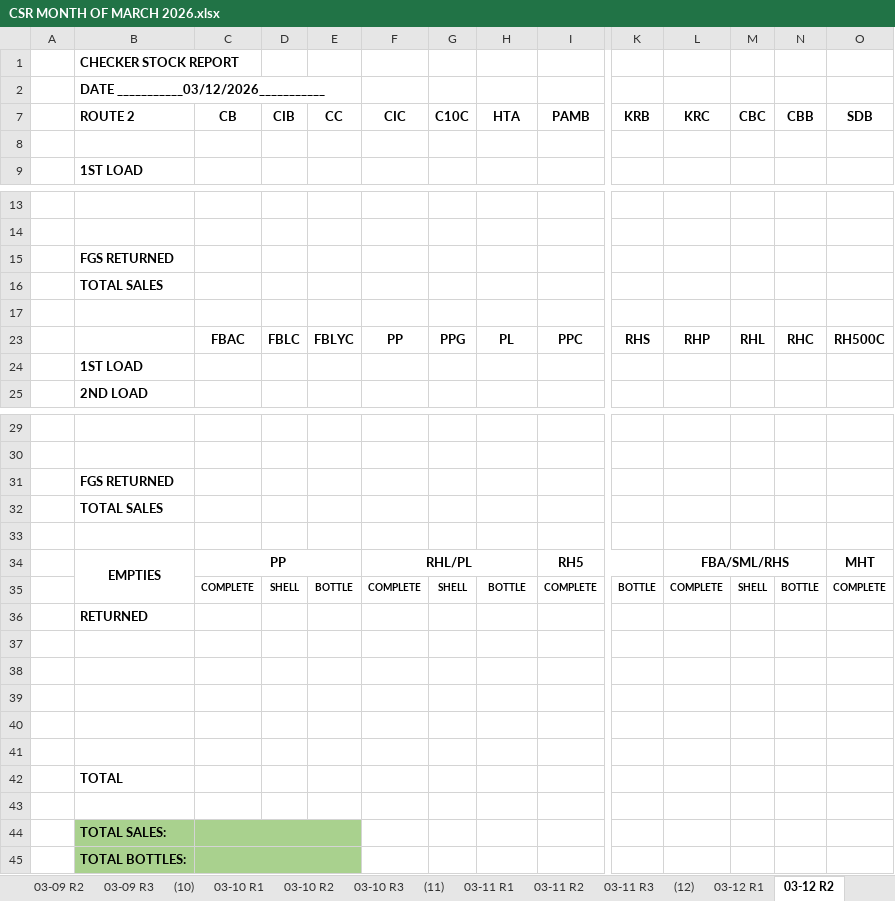
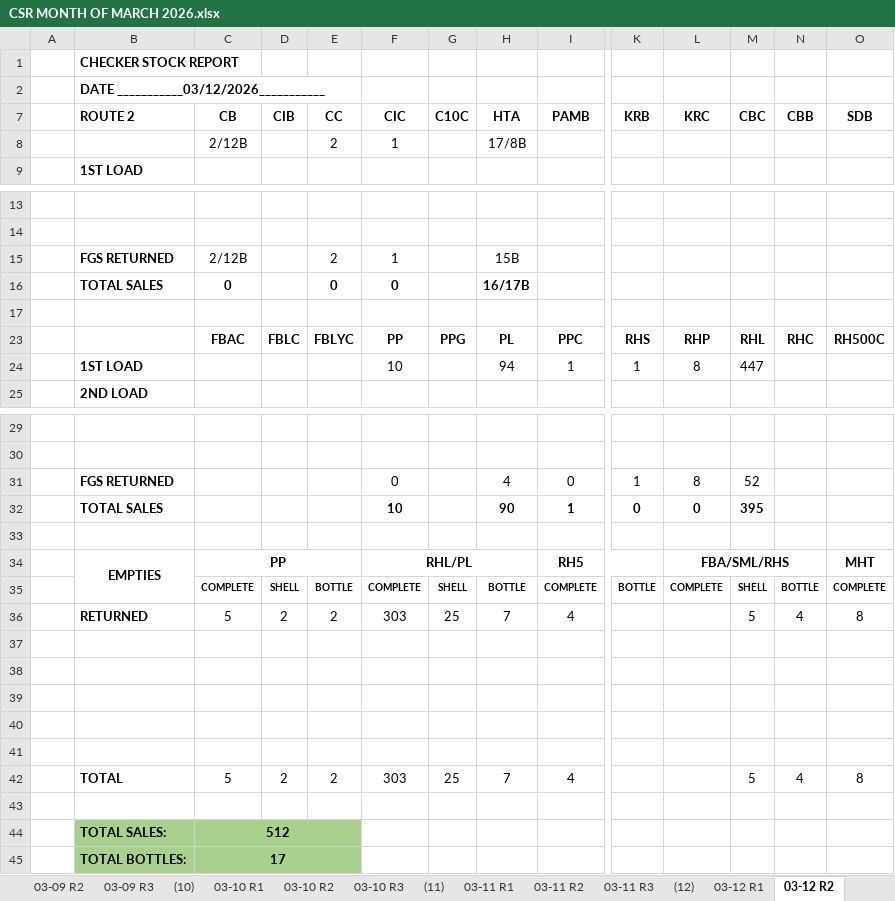
Before and after one commit to fliqlo/GBDS, an Excel workbook: GBDS MARCH FILES 2026/CSR MONTH OF MARCH 2026.xlsx, sheet 03-12 R2, drawn as a sheet; only a part is shown, gaps mark what is left out; values as stored, in another font and other column widths than the file's, no borders; removed rows and columns are numbered as before the commit, all else as after; rows hold the shown columns only; the diff names each change by its address in the sheet, - before the commit and + after, or states it on an @@ line.

```diff
--- a/GBDS MARCH FILES 2026/CSR MONTH OF MARCH 2026.xlsx (sheet 03-12 R2)
+++ b/GBDS MARCH FILES 2026/CSR MONTH OF MARCH 2026.xlsx (sheet 03-12 R2)
-row 8: (empty)
+row 8:  |  | 2/12B |  | 2 | 1 |  | 17/8B
-row 15:  | FGS RETURNED
-row 16:  | TOTAL SALES
+row 15:  | FGS RETURNED | 2/12B |  | 2 | 1 |  | 15B
+row 16:  | TOTAL SALES | 0 |  | 0 | 0 |  | 16/17B
-row 24:  | 1ST LOAD
+row 24:  | 1ST LOAD |  |  |  | 10 |  | 94 | 1 | 1 | 8 | 447
-row 31:  | FGS RETURNED
-row 32:  | TOTAL SALES
+row 31:  | FGS RETURNED |  |  |  | 0 |  | 4 | 0 | 1 | 8 | 52
+row 32:  | TOTAL SALES |  |  |  | 10 |  | 90 | 1 | 0 | 0 | 395
-row 36:  | RETURNED
+row 36:  | RETURNED | 5 | 2 | 2 | 303 | 25 | 7 | 4 |  |  | 5 | 4 | 8
-row 42:  | TOTAL
+row 42:  | TOTAL | 5 | 2 | 2 | 303 | 25 | 7 | 4 |  |  | 5 | 4 | 8
-C44 (CB): (empty)
+C44 (CB): 512
-C45 (CB): (empty)
+C45 (CB): 17
```
Also changed, not shown: sheet 03-12 R3, sheet 03-12 R1, GBDS MARCH FILES 2026/SCRR CALCULATOR - MARCH 2026.xlsx, GBDS MARCH FILES 2026/SHORT OVER ALL ROUTES - MARCH 2026.xlsx.
